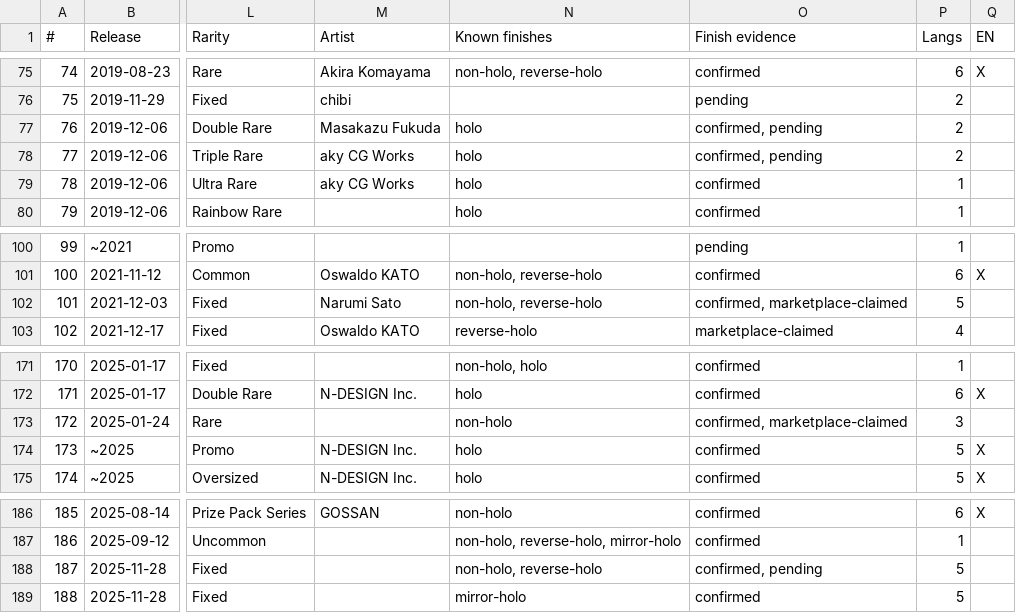
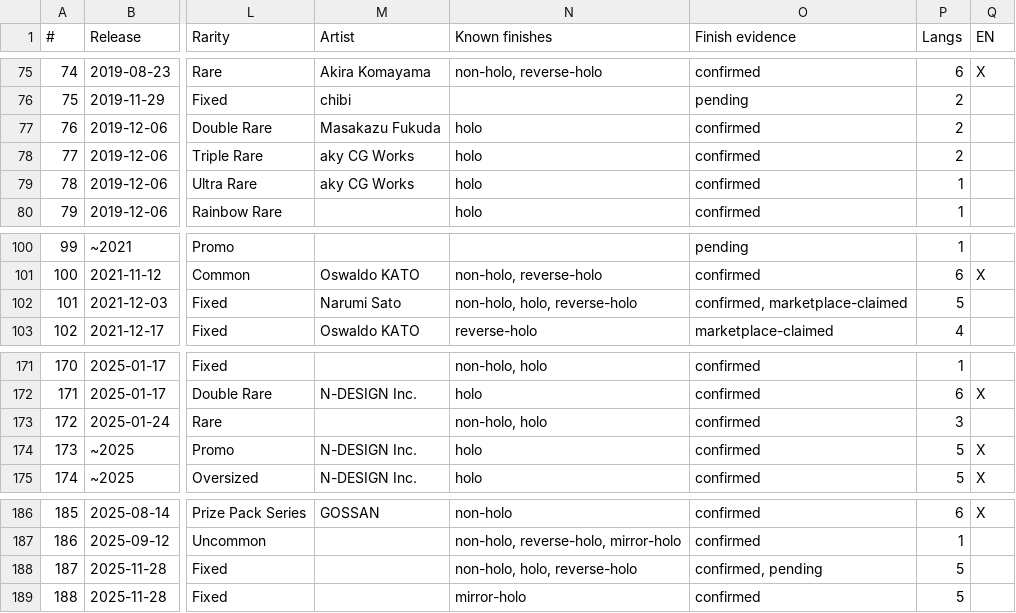
Before and after one commit to m4s-ai/snoredex-data, a CSV file: analysis_confirmed_releases.csv, drawn as a sheet; only a part is shown, gaps mark what is left out; the diff names each change by its address in the sheet, - before the commit and + after, or states it on an @@ line.

```diff
--- a/analysis_confirmed_releases.csv
+++ b/analysis_confirmed_releases.csv
-O77:O78 (Finish evidence): confirmed, pending
+O77:O78 (Finish evidence): confirmed
-N102 (Known finishes): non-holo, reverse-holo
+N102 (Known finishes): non-holo, holo, reverse-holo
-N173 (Known finishes): non-holo
+N173 (Known finishes): non-holo, holo
-O173 (Finish evidence): confirmed, marketplace-claimed
+O173 (Finish evidence): confirmed
-N188 (Known finishes): non-holo, reverse-holo
+N188 (Known finishes): non-holo, holo, reverse-holo
```
Also changed, not shown: verification/FINISH_REVIEW.csv, 53 other files.
